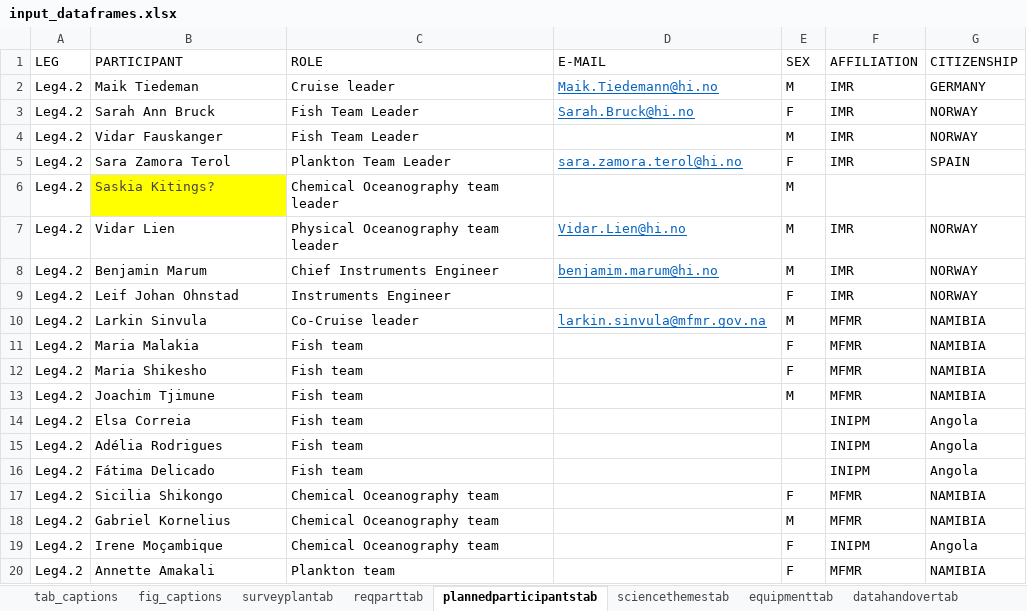
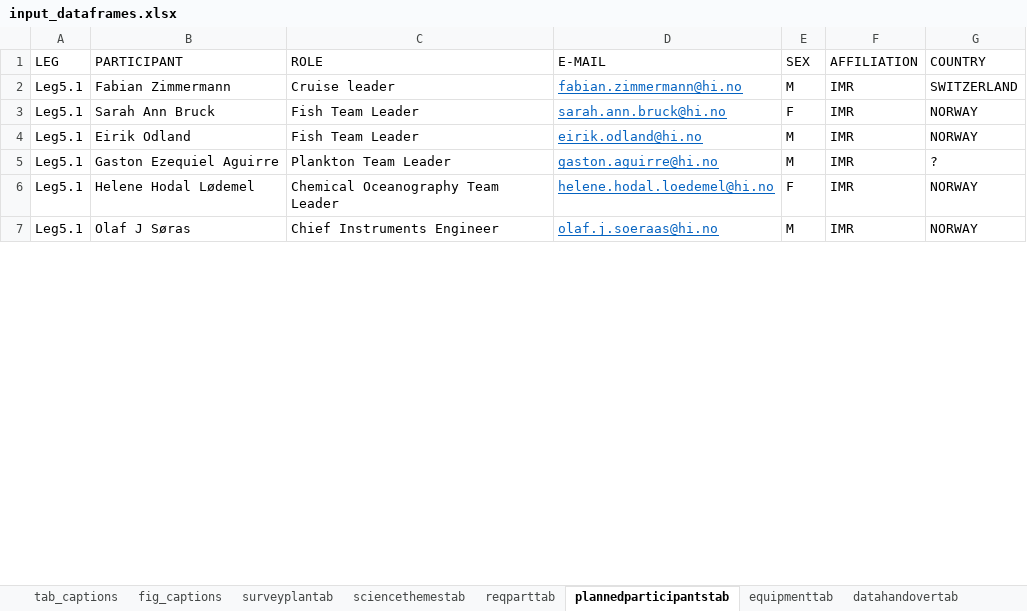
Before and after one commit to niknikos/SailingOrdersDFN, an Excel workbook: _tables/input_dataframes.xlsx, sheet plannedparticipantstab, drawn as a sheet; only a part is shown; values as stored, in another font and other column widths than the file's, no borders; removed rows and columns are numbered as before the commit, all else as after; the diff covers the shown part only; the diff names each change by its address in the sheet, - before the commit and + after, or states it on an @@ line.

```diff
--- a/_tables/input_dataframes.xlsx (sheet plannedparticipantstab)
+++ b/_tables/input_dataframes.xlsx (sheet plannedparticipantstab)
@@ sheet tab order changed: tab_captions | fig_captions | surveyplantab | sciencethemestab | reqparttab | plannedparticipantstab | equipmenttab | datahandovertab @@
-G1: CITIZENSHIP
+G1: COUNTRY
-A2:A4 (LEG): Leg4.2
+A2:A4 (LEG): Leg5.1
-B2 (PARTICIPANT): Maik Tiedeman
+B2 (PARTICIPANT): Fabian Zimmermann
-D2 (E-MAIL): Maik.Tiedemann@hi.no
+D2 (E-MAIL): fabian.zimmermann@hi.no
-G2 (COUNTRY): GERMANY
+G2 (COUNTRY): SWITZERLAND
-D3 (E-MAIL): Sarah.Bruck@hi.no
+D3 (E-MAIL): sarah.ann.bruck@hi.no
-B4 (PARTICIPANT): Vidar Fauskanger
+B4 (PARTICIPANT): Eirik Odland
-D4 (E-MAIL): (empty)
+D4 (E-MAIL): eirik.odland@hi.no
-row 5: Leg4.2 | Sara Zamora Terol | Plankton Team Leader | sara.zamora.terol@hi.no | F | IMR | SPAIN
-row 6: Leg4.2 | Saskia Kitings? | Chemical Oceanography team leader |  | M
-row 7: Leg4.2 | Vidar Lien | Physical Oceanography team leader | Vidar.Lien@hi.no | M | IMR | NORWAY
+row 5: Leg5.1 | Gaston Ezequiel Aguirre | Plankton Team Leader | gaston.aguirre@hi.no | M | IMR | ?
+row 6: Leg5.1 | Helene Hodal Lødemel | Chemical Oceanography Team Leader | helene.hodal.loedemel@hi.no | F | IMR | NORWAY
-A7 (LEG): Leg4.2
+A7 (LEG): Leg5.1
-B7 (PARTICIPANT): Benjamin Marum
+B7 (PARTICIPANT): Olaf J Søras
-D7 (E-MAIL): benjamim.marum@hi.no
+D7 (E-MAIL): olaf.j.soeraas@hi.no
-row 9: Leg4.2 | Leif Johan Ohnstad | Instruments Engineer |  | F | IMR | NORWAY
-row 10: Leg4.2 | Larkin Sinvula | Co-Cruise leader | larkin.sinvula@mfmr.gov.na | M | MFMR | NAMIBIA
-row 11: Leg4.2 | Maria Malakia | Fish team |  | F | MFMR | NAMIBIA
-row 12: Leg4.2 | Maria Shikesho | Fish team |  | F | MFMR | NAMIBIA
-row 13: Leg4.2 | Joachim Tjimune | Fish team |  | M | MFMR | NAMIBIA
-row 14: Leg4.2 | Elsa Correia | Fish team |  |  | INIPM | Angola
-row 15: Leg4.2 | Adélia Rodrigues | Fish team |  |  | INIPM | Angola
-row 16: Leg4.2 | Fátima Delicado | Fish team |  |  | INIPM | Angola
-row 17: Leg4.2 | Sicilia Shikongo | Chemical Oceanography team |  | F | MFMR | NAMIBIA
-row 18: Leg4.2 | Gabriel Kornelius | Chemical Oceanography team |  | M | MFMR | NAMIBIA
-row 19: Leg4.2 | Irene Moçambique | Chemical Oceanography team |  | F | INIPM | Angola
-row 20: Leg4.2 | Annette Amakali | Plankton team |  | F | MFMR | NAMIBIA
```
Also changed, not shown: 34 removed rows and 4 edited cells elsewhere in this sheet, sheet transectpostab, sheet collectedsamplestab, sheet reqparttab, sheet transectranktab, sheet equipmenttab, sheet biosamplingtab, 10 more sheets, other sheet tabs, formulas that keep their value, 5 other files.
